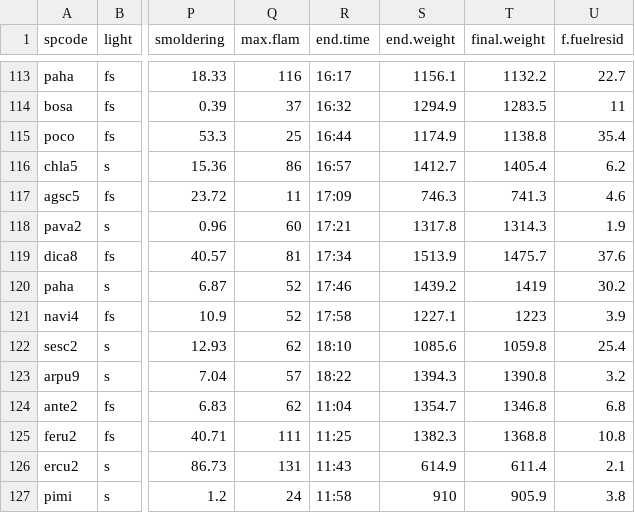
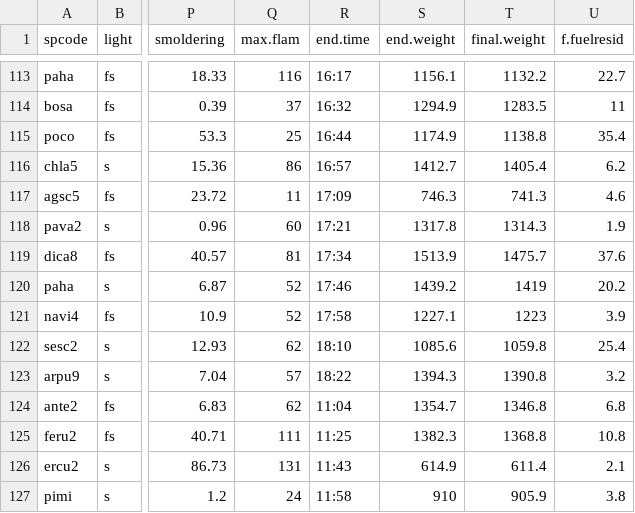
Before and after one commit to XiulinGao/shade-flammability, a CSV file: data/burning-trial.csv, drawn as a sheet; only a part is shown, gaps mark what is left out; the diff names each change by its address in the sheet, - before the commit and + after, or states it on an @@ line.

```diff
--- a/data/burning-trial.csv
+++ b/data/burning-trial.csv
-U120 (f.fuelresid): 30.2
+U120 (f.fuelresid): 20.2
```
Also changed, not shown: data/SLA-needle-metadata.csv, data/SLA-wide.csv, 1 other file.
